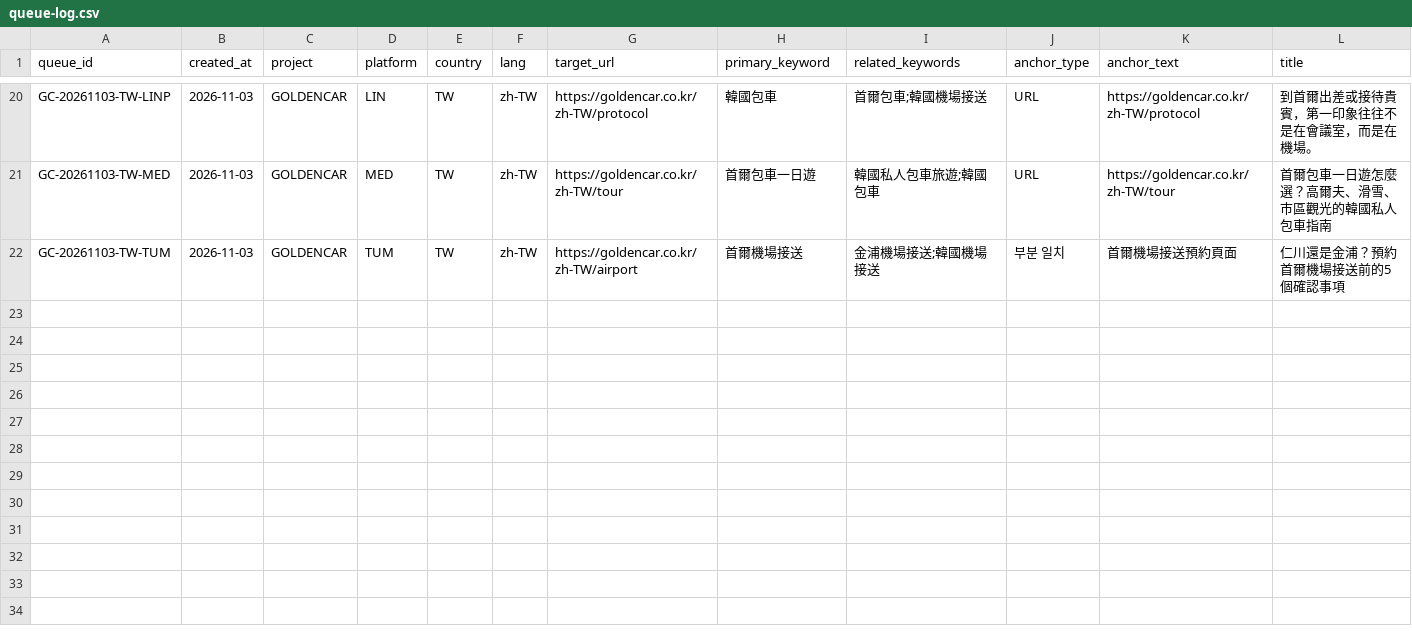
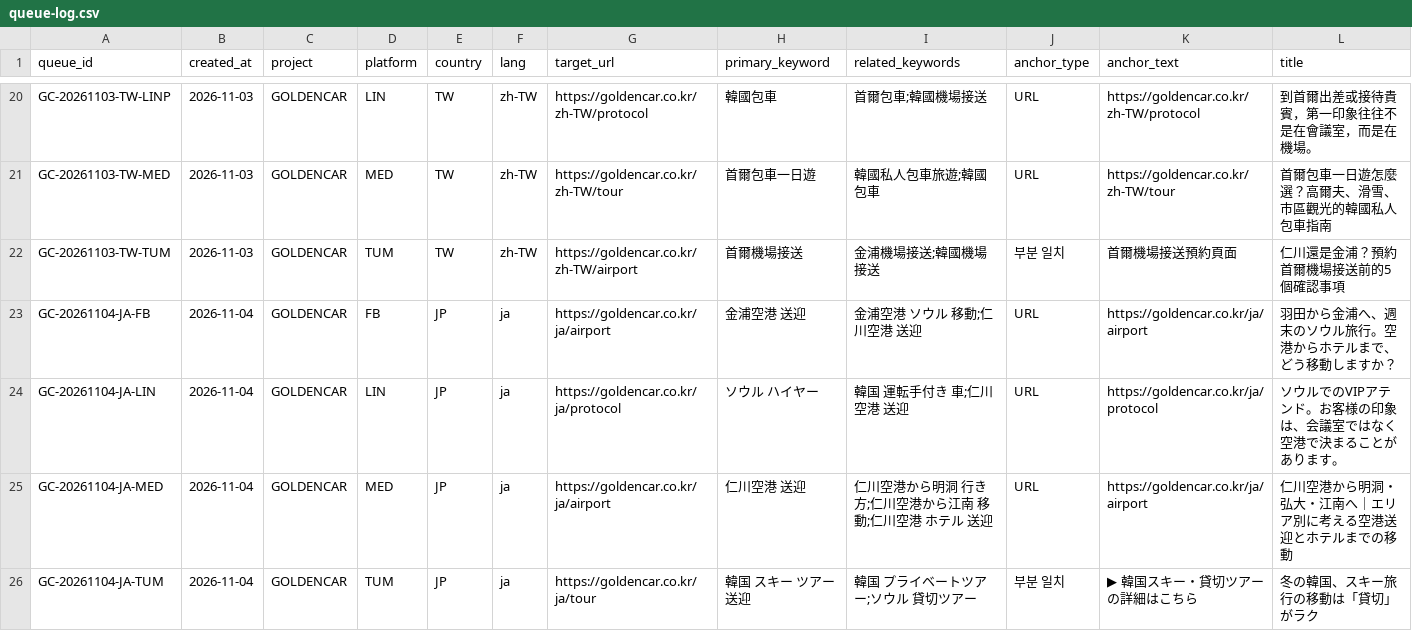
Before and after one commit to NJM-hub/NJM, a CSV file: .claude/skills/goldencar-backlink/queue-log.csv, drawn as a sheet; only a part is shown, gaps mark what is left out; rows hold the shown columns only; the diff names each change by its address in the sheet, - before the commit and + after, or states it on an @@ line.

```diff
--- a/.claude/skills/goldencar-backlink/queue-log.csv
+++ b/.claude/skills/goldencar-backlink/queue-log.csv
+row 23: GC-20261104-JA-FB | 2026-11-04 | GOLDENCAR | FB | JP | ja | https://goldencar.co.kr/ja/airport | 金浦空港 送迎 | 金浦空港 ソウル 移動;仁川空港 送迎 | URL | https://goldencar.co.kr/ja/airport | 羽田から金浦へ、週末のソウル旅行。空港からホテルまで、どう移動しますか？
+row 24: GC-20261104-JA-LIN | 2026-11-04 | GOLDENCAR | LIN | JP | ja | https://goldencar.co.kr/ja/protocol | ソウル ハイヤー | 韓国 運転手付き 車;仁川空港 送迎 | URL | https://goldencar.co.kr/ja/protocol | ソウルでのVIPアテンド。お客様の印象は、会議室ではなく空港で決まることがあります。
+row 25: GC-20261104-JA-MED | 2026-11-04 | GOLDENCAR | MED | JP | ja | https://goldencar.co.kr/ja/airport | 仁川空港 送迎 | 仁川空港から明洞 行き方;仁川空港から江南 移動;仁川空港 ホテル 送迎 | URL | https://goldencar.co.kr/ja/airport | 仁川空港から明洞・弘大・江南へ｜エリア別に考える空港送迎とホテルまでの移動
+row 26: GC-20261104-JA-TUM | 2026-11-04 | GOLDENCAR | TUM | JP | ja | https://goldencar.co.kr/ja/tour | 韓国 スキー ツアー 送迎 | 韓国 プライベートツアー;ソウル 貸切ツアー | 부분 일치 | ▶ 韓国スキー・貸切ツアーの詳細はこちら | 冬の韓国、スキー旅行の移動は「貸切」がラク
```
Also changed, not shown: 7 other files.
